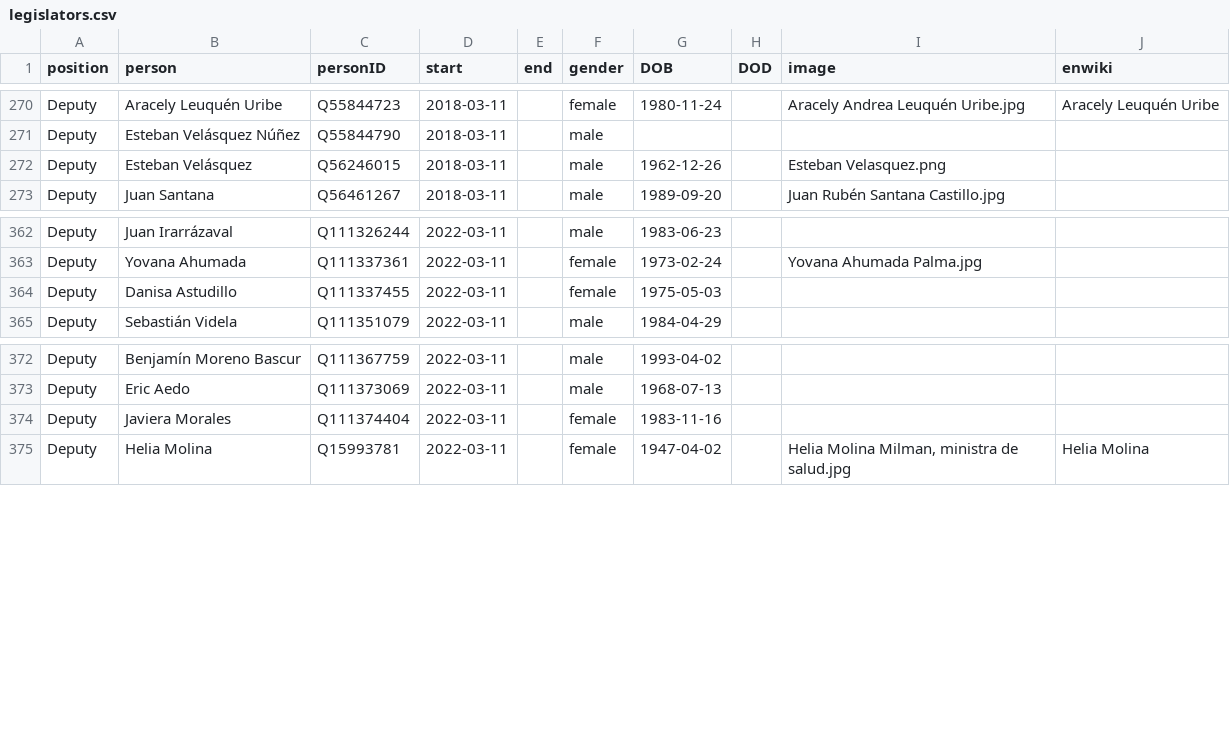
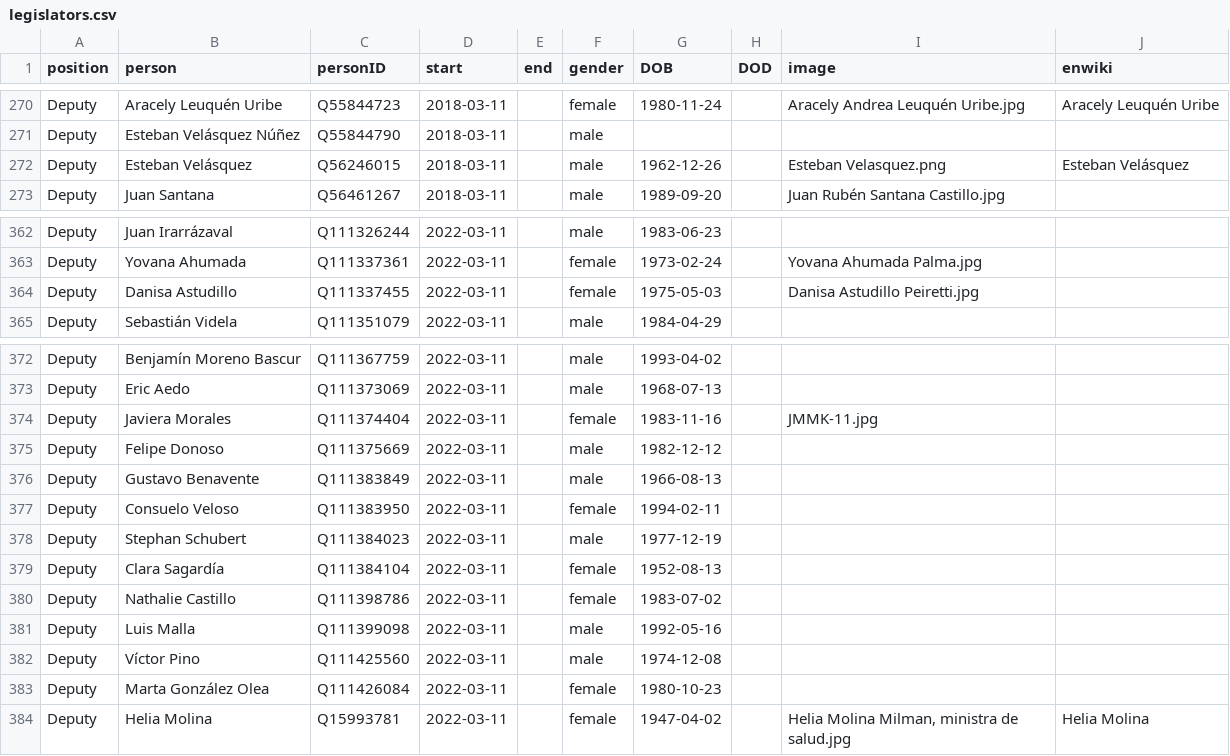
Before and after one commit to every-politician-scrapers/chile-ministers, a CSV file: html/legislators.csv, drawn as a sheet; only a part is shown, gaps mark what is left out.

Commit message:
PCB update

```diff
--- a/html/legislators.csv
+++ b/html/legislators.csv
@@ -271,3 +271,3 @@ Deputy,Aracely Leuquén Uribe,Q55844723,2018-03-11,,female,1980-11-24,,Aracely A
 Deputy,Esteban Velásquez Núñez,Q55844790,2018-03-11,,male,,,,
-Deputy,Esteban Velásquez,Q56246015,2018-03-11,,male,1962-12-26,,Esteban Velasquez.png,
+Deputy,Esteban Velásquez,Q56246015,2018-03-11,,male,1962-12-26,,Esteban Velasquez.png,Esteban Velásquez
 Deputy,Juan Santana,Q56461267,2018-03-11,,male,1989-09-20,,Juan Rubén Santana Castillo.jpg,
@@ -363,3 +363,3 @@ Deputy,Juan Irarrázaval,Q111326244,2022-03-11,,male,1983-06-23,,,
 Deputy,Yovana Ahumada,Q111337361,2022-03-11,,female,1973-02-24,,Yovana Ahumada Palma.jpg,
-Deputy,Danisa Astudillo,Q111337455,2022-03-11,,female,1975-05-03,,,
+Deputy,Danisa Astudillo,Q111337455,2022-03-11,,female,1975-05-03,,Danisa Astudillo Peiretti.jpg,
 Deputy,Sebastián Videla,Q111351079,2022-03-11,,male,1984-04-29,,,
@@ -373,3 +373,12 @@ Deputy,Benjamín Moreno Bascur,Q111367759,2022-03-11,,male,1993-04-02,,,
 Deputy,Eric Aedo,Q111373069,2022-03-11,,male,1968-07-13,,,
-Deputy,Javiera Morales,Q111374404,2022-03-11,,female,1983-11-16,,,
+Deputy,Javiera Morales,Q111374404,2022-03-11,,female,1983-11-16,,JMMK-11.jpg,
+Deputy,Felipe Donoso,Q111375669,2022-03-11,,male,1982-12-12,,,
+Deputy,Gustavo Benavente,Q111383849,2022-03-11,,male,1966-08-13,,,
+Deputy,Consuelo Veloso,Q111383950,2022-03-11,,female,1994-02-11,,,
+Deputy,Stephan Schubert,Q111384023,2022-03-11,,male,1977-12-19,,,
+Deputy,Clara Sagardía,Q111384104,2022-03-11,,female,1952-08-13,,,
+Deputy,Nathalie Castillo,Q111398786,2022-03-11,,female,1983-07-02,,,
+Deputy,Luis Malla,Q111399098,2022-03-11,,male,1992-05-16,,,
+Deputy,Víctor Pino,Q111425560,2022-03-11,,male,1974-12-08,,,
+Deputy,Marta González Olea,Q111426084,2022-03-11,,female,1980-10-23,,,
 Deputy,Helia Molina,Q15993781,2022-03-11,,female,1947-04-02,,"Helia Molina Milman, ministra de salud.jpg",Helia Molina
```
